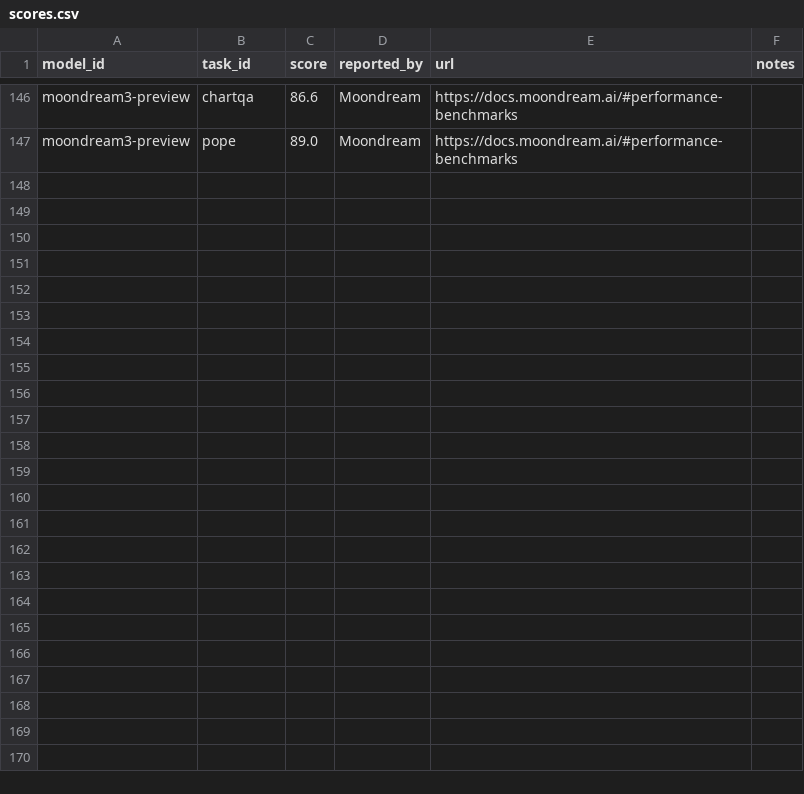
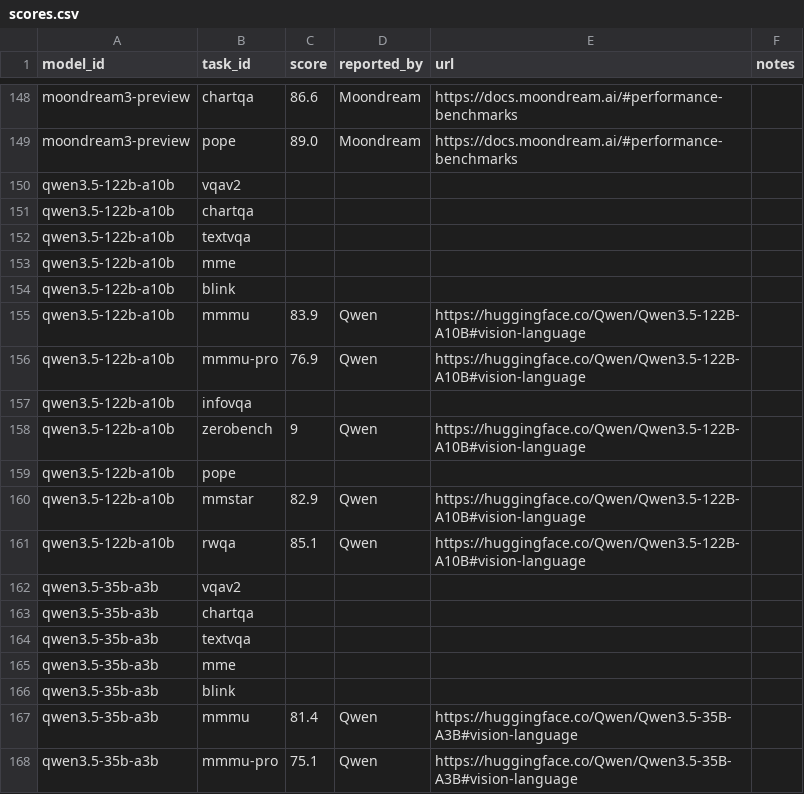
Before and after one commit to samuelstevens/mllm-benchmarking, a CSV file: web/data/scores.csv, drawn as a sheet; only a part is shown, gaps mark what is left out; the diff covers the shown part only.

Commit message:
Update data: new models, scores, and task metadata

```diff
--- a/web/data/scores.csv
+++ b/web/data/scores.csv
@@ -147 +149,20 @@ moondream3-preview,chartqa,86.6,Moondream,https://docs.moondream.ai/#performance
 moondream3-preview,pope,89.0,Moondream,https://docs.moondream.ai/#performance-benchmarks,
+qwen3.5-122b-a10b,vqav2
+qwen3.5-122b-a10b,chartqa
+qwen3.5-122b-a10b,textvqa
+qwen3.5-122b-a10b,mme
+qwen3.5-122b-a10b,blink
+qwen3.5-122b-a10b,mmmu,83.9,Qwen,https://huggingface.co/Qwen/Qwen3.5-122B-A10B#vision-language,
+qwen3.5-122b-a10b,mmmu-pro,76.9,Qwen,https://huggingface.co/Qwen/Qwen3.5-122B-A10B#vision-language,
+qwen3.5-122b-a10b,infovqa
+qwen3.5-122b-a10b,zerobench,9,Qwen,https://huggingface.co/Qwen/Qwen3.5-122B-A10B#vision-language,
+qwen3.5-122b-a10b,pope
+qwen3.5-122b-a10b,mmstar,82.9,Qwen,https://huggingface.co/Qwen/Qwen3.5-122B-A10B#vision-language,
+qwen3.5-122b-a10b,rwqa,85.1,Qwen,https://huggingface.co/Qwen/Qwen3.5-122B-A10B#vision-language,
+qwen3.5-35b-a3b,vqav2
+qwen3.5-35b-a3b,chartqa
+qwen3.5-35b-a3b,textvqa
+qwen3.5-35b-a3b,mme
+qwen3.5-35b-a3b,blink
+qwen3.5-35b-a3b,mmmu,81.4,Qwen,https://huggingface.co/Qwen/Qwen3.5-35B-A3B#vision-language,
+qwen3.5-35b-a3b,mmmu-pro,75.1,Qwen,https://huggingface.co/Qwen/Qwen3.5-35B-A3B#vision-language,
```
Also changed, not shown: 32 added rows elsewhere in this file, web/data/tasks.csv, 1 other file.
